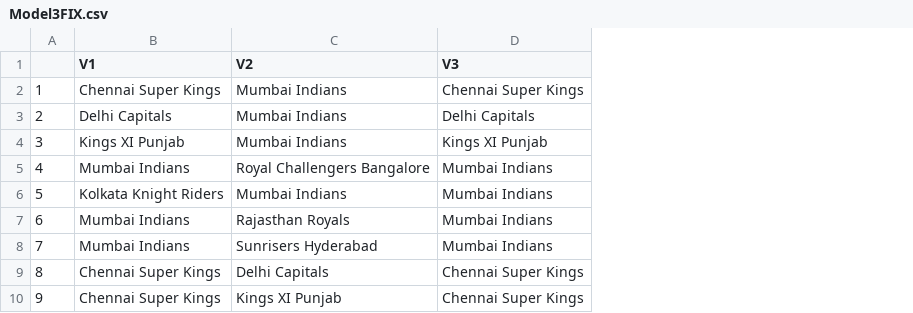
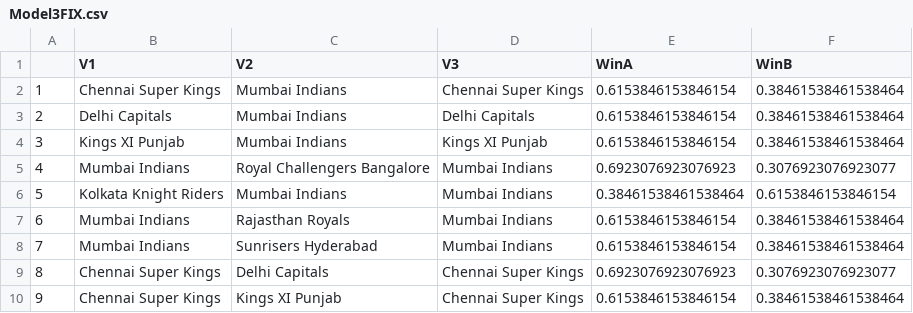
Before and after one commit to shailm99/IPL2021Predictions, a CSV file: Model3FIX.csv, drawn as a sheet; only a part is shown; the diff names each change by its address in the sheet, - before the commit and + after, or states it on an @@ line.

```diff
--- a/Model3FIX.csv
+++ b/Model3FIX.csv
+column E (WinA), rows 2-10: 0.6153846153846154 | 0.6153846153846154 | 0.6153846153846154 | 0.6923076923076923 | 0.38461538461538464 | 0.6153846153846154 | 0.6153846153846154 | 0.6923076923076923 | 0.6153846153846154
+column F (WinB), rows 2-10: 0.38461538461538464 | 0.38461538461538464 | 0.38461538461538464 | 0.3076923076923077 | 0.6153846153846154 | 0.38461538461538464 | 0.38461538461538464 | 0.3076923076923077 | 0.38461538461538464
```
Also changed, not shown: 2 other files.
